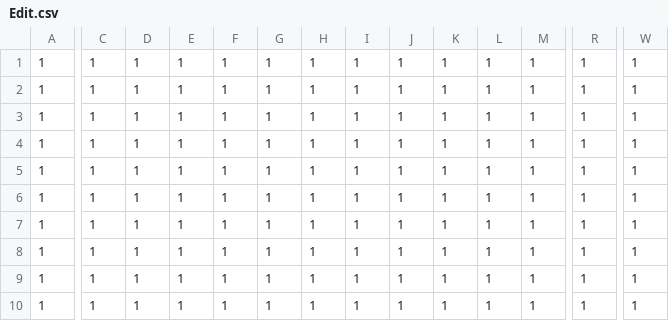
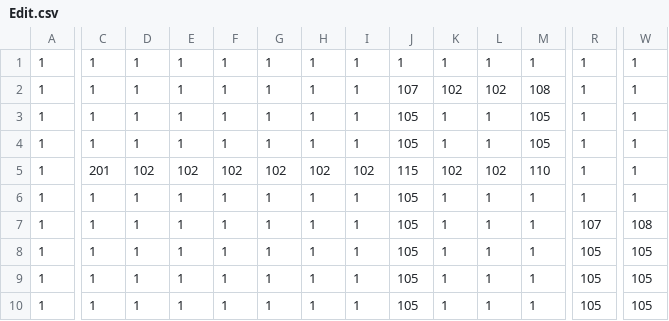
Before and after one commit to FlareyWha/Gorlock-V-Wizards, a CSV file: Assets/Maps/Edit.csv, drawn as a sheet; only a part is shown, gaps mark what is left out; the diff covers the shown part only; the diff names each change by its address in the sheet, - before the commit and + after, or states it on an @@ line.

```diff
--- a/Assets/Maps/Edit.csv
+++ b/Assets/Maps/Edit.csv
-J2: 1
+J2: 107
-K2: 1
+K2: 102
-L2: 1
+L2: 102
-M2: 1
+M2: 108
-J3:J4: 1
+J3:J4: 105
-M3:M4: 1
+M3:M4: 105
-C5: 1
+C5: 201
-D5: 1
+D5: 102
-E5: 1
+E5: 102
-F5: 1
+F5: 102
-G5: 1
+G5: 102
-H5: 1
+H5: 102
-I5: 1
+I5: 102
-J5: 1
+J5: 115
-K5: 1
+K5: 102
-L5: 1
+L5: 102
-M5: 1
+M5: 110
-J6:J10: 1
+J6:J10: 105
-R7: 1
+R7: 107
-W7: 1
+W7: 108
-R8:R10: 1
+R8:R10: 105
-W8:W10: 1
+W8:W10: 105
```
Also changed, not shown: 35 edited cells elsewhere in this file, 2 other files.
